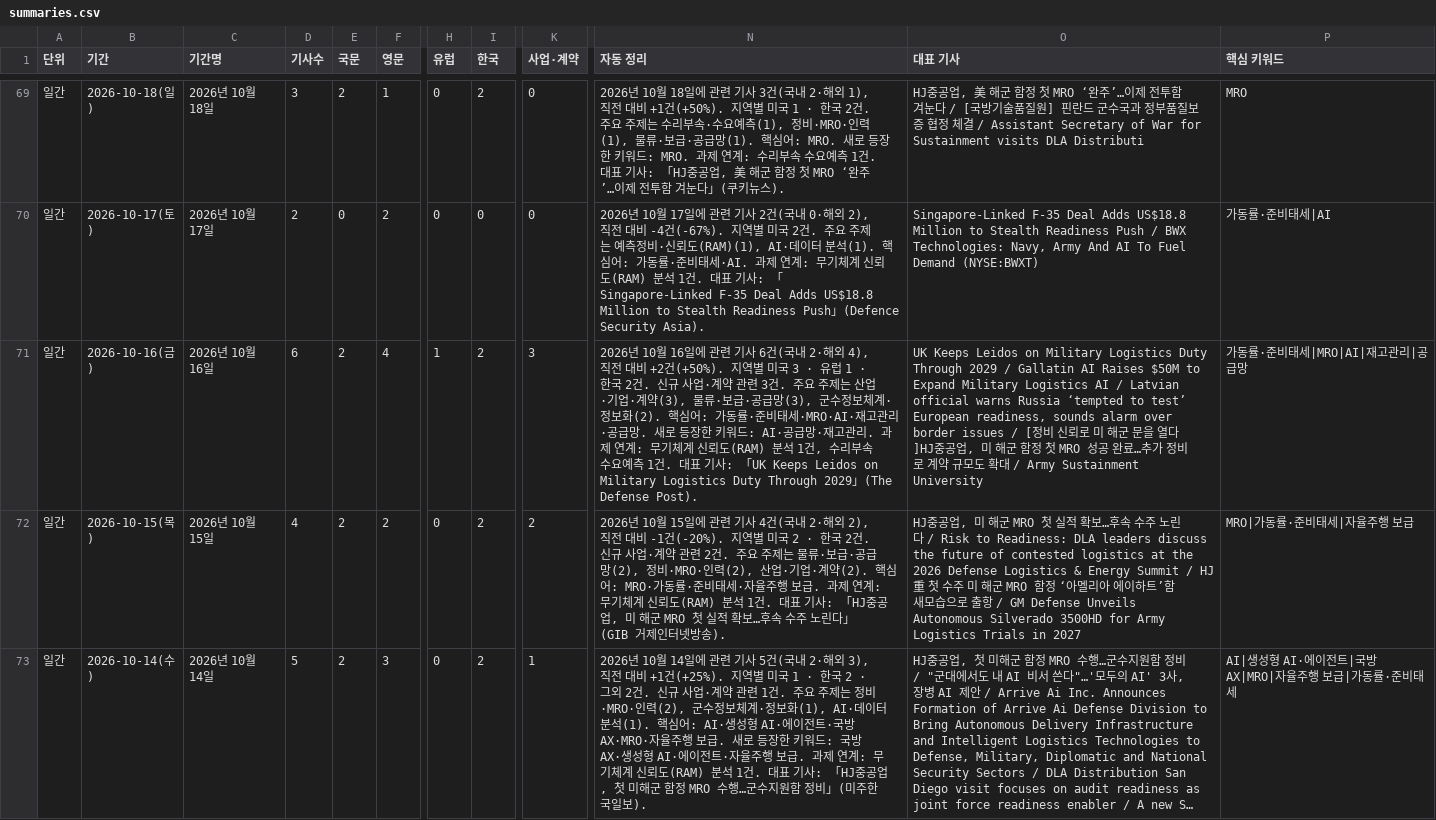
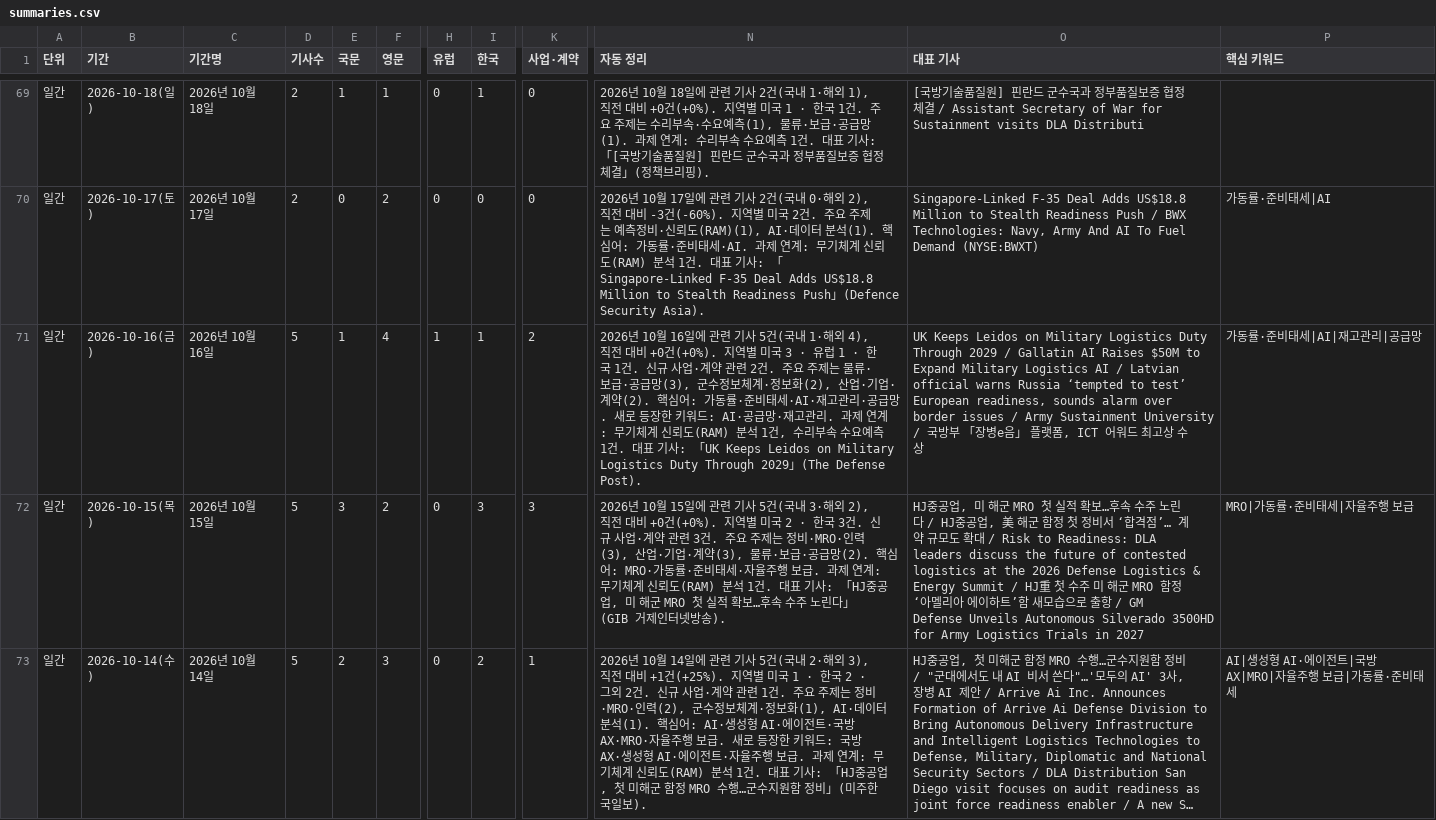
Before and after one commit to JaewoonAhn-HRnews/Logistics-Information-System, a CSV file: data/export/summaries.csv, drawn as a sheet; only a part is shown, gaps mark what is left out; long unchanged cells end in …; the diff covers the shown part only; the diff names each change by its address in the sheet, - before the commit and + after, or states it on an @@ line.

```diff
--- a/data/export/summaries.csv
+++ b/data/export/summaries.csv
-D69 (기사수): 3
+D69 (기사수): 2
-E69 (국문): 2
+E69 (국문): 1
-I69 (한국): 2
+I69 (한국): 1
-N69 (자동 정리): …기사 3건(국내 2·해외 1), 직전 대비 +1건(+50%). 지역별 미국 1 · 한국 2건. 주요 주제는 수리부속·수요예측(1), 정비·MRO·인력(1), 물류·보급·공급망(1). 핵심어: MRO. 새로 등장한 키워드: MRO. 과제 연계: 수리부속 수요예측 1건. 대표 기사: 「HJ중공업, 美 해군 함정 첫 MRO ‘완주’…이제 전투함 겨눈다」(쿠키뉴스).
+N69 (자동 정리): …기사 2건(국내 1·해외 1), 직전 대비 +0건(+0%). 지역별 미국 1 · 한국 1건. 주요 주제는 수리부속·수요예측(1), 물류·보급·공급망(1). 과제 연계: 수리부속 수요예측 1건. 대표 기사: 「[국방기술품질원] 핀란드 군수국과 정부품질보증 협정 체결」(정책브리핑).
-O69 (대표 기사): HJ중공업, 美 해군 함정 첫 MRO ‘완주’…이제 전투함 겨눈다 / [국방기…
+O69 (대표 기사): [국방기…
-P69 (핵심 키워드): MRO
+P69 (핵심 키워드): (empty)
-N70 (자동 정리): …대비 -4건(-67%). 지역별…
+N70 (자동 정리): …대비 -3건(-60%). 지역별…
-D71 (기사수): 6
+D71 (기사수): 5
-E71 (국문): 2
+E71 (국문): 1
-I71 (한국): 2
+I71 (한국): 1
-K71 (사업·계약): 3
+K71 (사업·계약): 2
-N71 (자동 정리): …기사 6건(국내 2·해외 4), 직전 대비 +2건(+50%). 지역별 미국 3 · 유럽 1 · 한국 2건. 신규 사업·계약 관련 3건. 주요 주제는 산업·기업·계약(3), 물류·보급·공급망(3), 군수정보체계·정보화(2). 핵심어: 가동률·준비태세·MRO·AI·재고관리…
+N71 (자동 정리): …기사 5건(국내 1·해외 4), 직전 대비 +0건(+0%). 지역별 미국 3 · 유럽 1 · 한국 1건. 신규 사업·계약 관련 2건. 주요 주제는 물류·보급·공급망(3), 군수정보체계·정보화(2), 산업·기업·계약(2). 핵심어: 가동률·준비태세·AI·재고관리…
-O71 (대표 기사): …issues / [정비 신뢰로 미 해군 문을 열다]HJ중공업, 미 해군 함정 첫 MRO 성공 완료…추가 정비로 계약 규모도 확대 / Army Sustainment University
+O71 (대표 기사): …issues / Army Sustainment University / 국방부 「장병e음」 플랫폼, ICT 어워드 최고상 수상
-P71 (핵심 키워드): 가동률·준비태세|MRO|AI|재고관리|공급망
+P71 (핵심 키워드): 가동률·준비태세|AI|재고관리|공급망
-D72 (기사수): 4
+D72 (기사수): 5
-E72 (국문): 2
+E72 (국문): 3
-I72 (한국): 2
+I72 (한국): 3
-K72 (사업·계약): 2
+K72 (사업·계약): 3
-N72 (자동 정리): …기사 4건(국내 2·해외 2), 직전 대비 -1건(-20%). 지역별 미국 2 · 한국 2건. 신규 사업·계약 관련 2건. 주요 주제는 물류·보급·공급망(2), 정비·MRO·인력(2), 산업·기업·계약(2). 핵심어…
+N72 (자동 정리): …기사 5건(국내 3·해외 2), 직전 대비 +0건(+0%). 지역별 미국 2 · 한국 3건. 신규 사업·계약 관련 3건. 주요 주제는 정비·MRO·인력(3), 산업·기업·계약(3), 물류·보급·공급망(2). 핵심어…
-O72 (대표 기사): …/ Risk to…
+O72 (대표 기사): …/ HJ중공업, 美 해군 함정 첫 정비서 ‘합격점’… 계약 규모도 확대 / Risk to…
```
Also changed, not shown: 78 edited cells elsewhere in this file, data/export/articles.csv, 9 other files.
